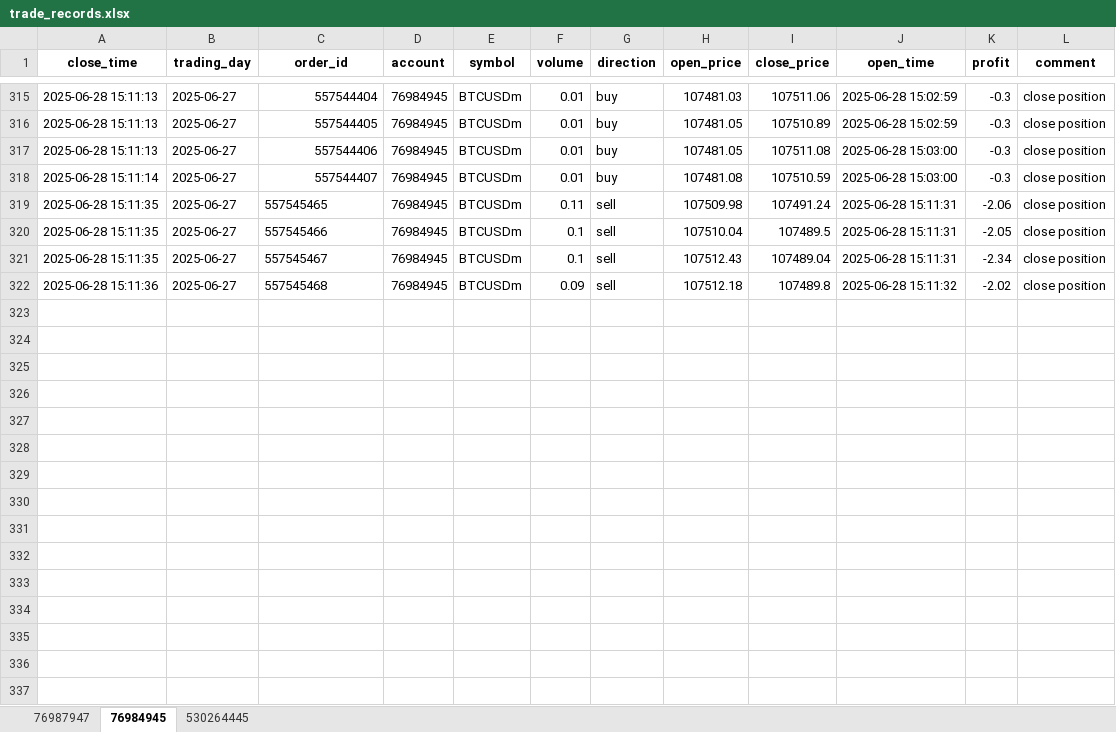
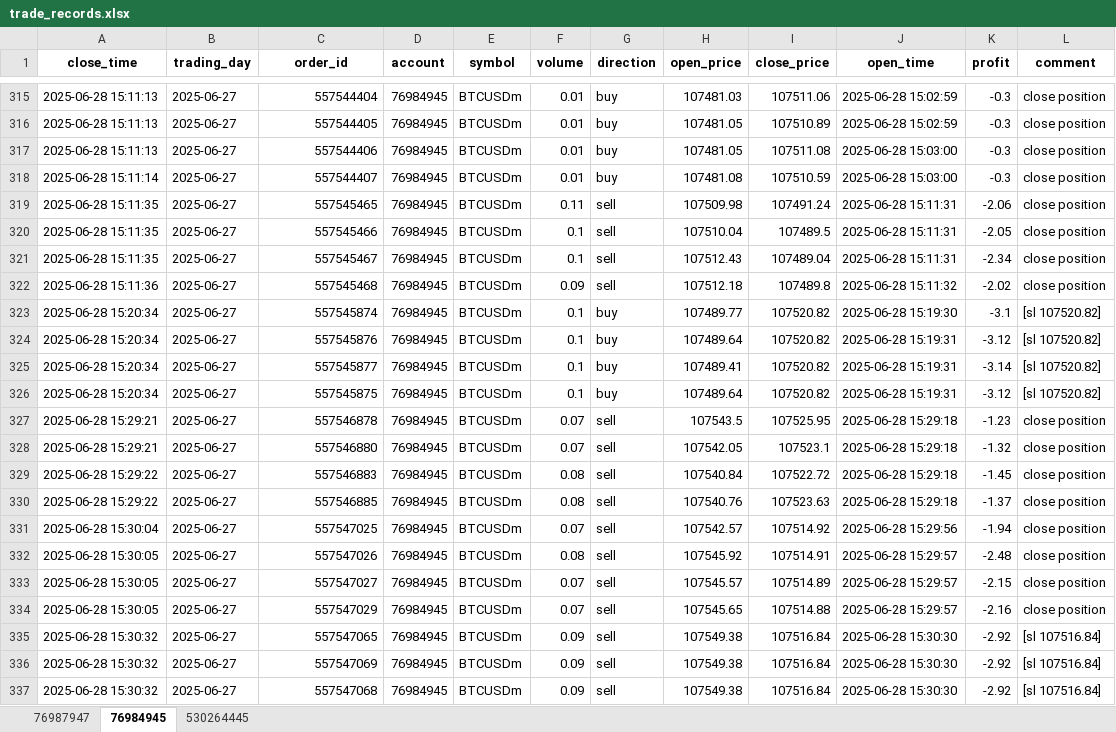
Before and after one commit to jeterWang/mt5_tool, an Excel workbook: data/trade_records.xlsx, sheet 76984945, drawn as a sheet; only a part is shown, gaps mark what is left out; values as stored, in another font and other column widths than the file's, no borders; the diff covers the shown part only; the diff names each change by its address in the sheet, - before the commit and + after, or states it on an @@ line.

```diff
--- a/data/trade_records.xlsx (sheet 76984945)
+++ b/data/trade_records.xlsx (sheet 76984945)
-C319:C322 alignment: left
+C319:C322 alignment: right
+row 323: 2025-06-28 15:20:34 | 2025-06-27 | 557545874 | 76984945 | BTCUSDm | 0.1 | buy | 107489.77 | 107520.82 | 2025-06-28 15:19:30 | -3.1 | [sl 107520.82]
+row 324: 2025-06-28 15:20:34 | 2025-06-27 | 557545876 | 76984945 | BTCUSDm | 0.1 | buy | 107489.64 | 107520.82 | 2025-06-28 15:19:31 | -3.12 | [sl 107520.82]
+row 325: 2025-06-28 15:20:34 | 2025-06-27 | 557545877 | 76984945 | BTCUSDm | 0.1 | buy | 107489.41 | 107520.82 | 2025-06-28 15:19:31 | -3.14 | [sl 107520.82]
+row 326: 2025-06-28 15:20:34 | 2025-06-27 | 557545875 | 76984945 | BTCUSDm | 0.1 | buy | 107489.64 | 107520.82 | 2025-06-28 15:19:31 | -3.12 | [sl 107520.82]
+row 327: 2025-06-28 15:29:21 | 2025-06-27 | 557546878 | 76984945 | BTCUSDm | 0.07 | sell | 107543.5 | 107525.95 | 2025-06-28 15:29:18 | -1.23 | close position
+row 328: 2025-06-28 15:29:21 | 2025-06-27 | 557546880 | 76984945 | BTCUSDm | 0.07 | sell | 107542.05 | 107523.1 | 2025-06-28 15:29:18 | -1.32 | close position
+row 329: 2025-06-28 15:29:22 | 2025-06-27 | 557546883 | 76984945 | BTCUSDm | 0.08 | sell | 107540.84 | 107522.72 | 2025-06-28 15:29:18 | -1.45 | close position
+row 330: 2025-06-28 15:29:22 | 2025-06-27 | 557546885 | 76984945 | BTCUSDm | 0.08 | sell | 107540.76 | 107523.63 | 2025-06-28 15:29:18 | -1.37 | close position
+row 331: 2025-06-28 15:30:04 | 2025-06-27 | 557547025 | 76984945 | BTCUSDm | 0.07 | sell | 107542.57 | 107514.92 | 2025-06-28 15:29:56 | -1.94 | close position
+row 332: 2025-06-28 15:30:05 | 2025-06-27 | 557547026 | 76984945 | BTCUSDm | 0.08 | sell | 107545.92 | 107514.91 | 2025-06-28 15:29:57 | -2.48 | close position
+row 333: 2025-06-28 15:30:05 | 2025-06-27 | 557547027 | 76984945 | BTCUSDm | 0.07 | sell | 107545.57 | 107514.89 | 2025-06-28 15:29:57 | -2.15 | close position
+row 334: 2025-06-28 15:30:05 | 2025-06-27 | 557547029 | 76984945 | BTCUSDm | 0.07 | sell | 107545.65 | 107514.88 | 2025-06-28 15:29:57 | -2.16 | close position
+row 335: 2025-06-28 15:30:32 | 2025-06-27 | 557547065 | 76984945 | BTCUSDm | 0.09 | sell | 107549.38 | 107516.84 | 2025-06-28 15:30:30 | -2.92 | [sl 107516.84]
+row 336: 2025-06-28 15:30:32 | 2025-06-27 | 557547069 | 76984945 | BTCUSDm | 0.09 | sell | 107549.38 | 107516.84 | 2025-06-28 15:30:30 | -2.92 | [sl 107516.84]
+row 337: 2025-06-28 15:30:32 | 2025-06-27 | 557547068 | 76984945 | BTCUSDm | 0.09 | sell | 107549.38 | 107516.84 | 2025-06-28 15:30:30 | -2.92 | [sl 107516.84]
```
Also changed, not shown: 13 added rows elsewhere in this sheet, 3 other files.
